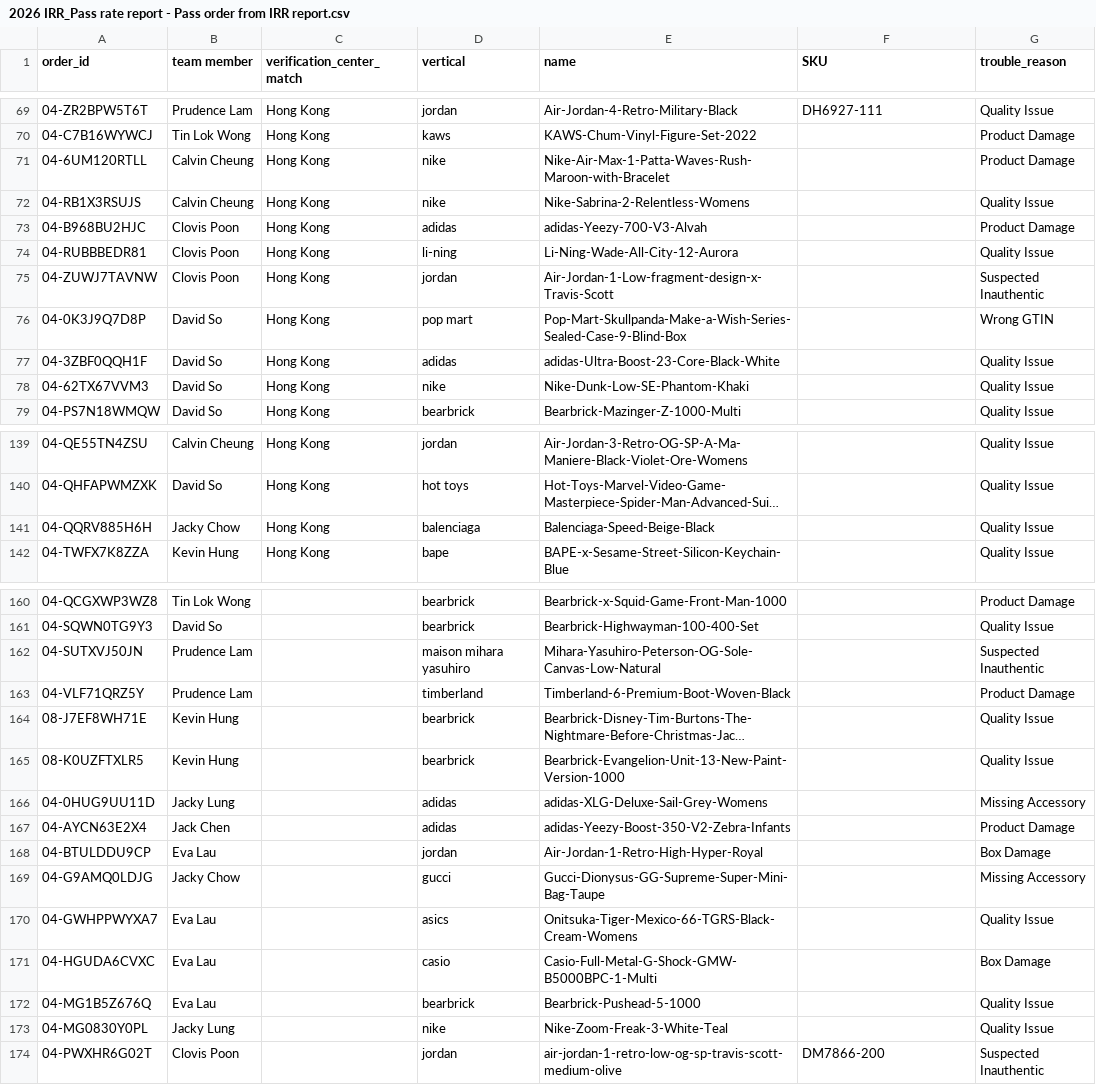
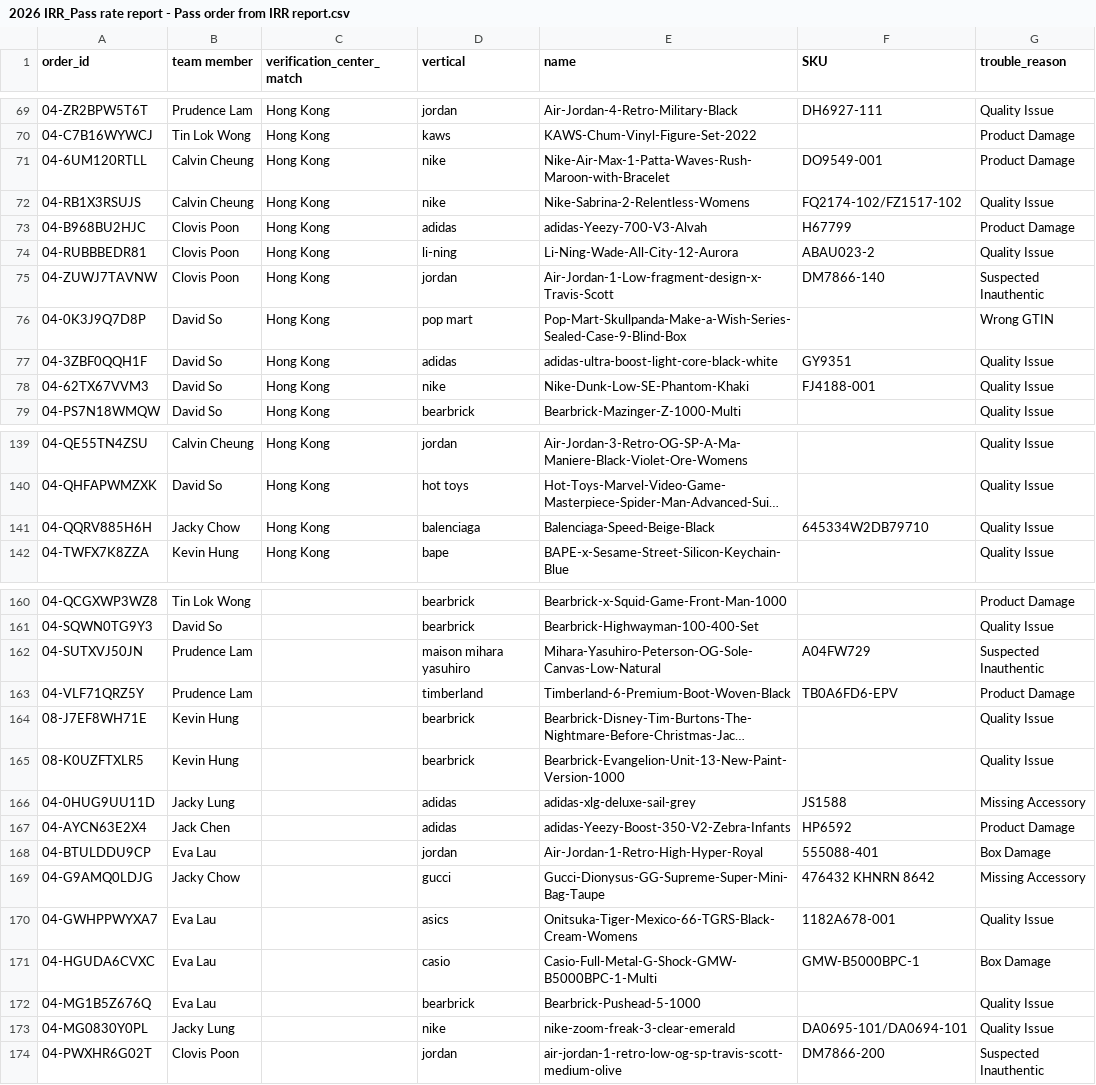
Before and after one commit to togetherwevaccinate/hkvc-verification-search-engine, a CSV file: 2026 IRR_Pass rate report - Pass order from IRR report.csv, drawn as a sheet; only a part is shown, gaps mark what is left out; long unchanged cells end in …; the diff names each change by its address in the sheet, - before the commit and + after, or states it on an @@ line.

Commit message:
Add files via upload

```diff
--- a/2026 IRR_Pass rate report - Pass order from IRR report.csv
+++ b/2026 IRR_Pass rate report - Pass order from IRR report.csv
-F71 (SKU): (empty)
+F71 (SKU): DO9549-001
-F72 (SKU): (empty)
+F72 (SKU): FQ2174-102/FZ1517-102
-F73 (SKU): (empty)
+F73 (SKU): H67799
-F74 (SKU): (empty)
+F74 (SKU): ABAU023-2
-F75 (SKU): (empty)
+F75 (SKU): DM7866-140
-E77 (name): adidas-Ultra-Boost-23-Core-Black-White
+E77 (name): adidas-ultra-boost-light-core-black-white
-F77 (SKU): (empty)
+F77 (SKU): GY9351
-F78 (SKU): (empty)
+F78 (SKU): FJ4188-001
-F141 (SKU): (empty)
+F141 (SKU): 645334W2DB79710
-F162 (SKU): (empty)
+F162 (SKU): A04FW729
-F163 (SKU): (empty)
+F163 (SKU): TB0A6FD6-EPV
-E166 (name): adidas-XLG-Deluxe-Sail-Grey-Womens
+E166 (name): adidas-xlg-deluxe-sail-grey
-F166 (SKU): (empty)
+F166 (SKU): JS1588
-F167 (SKU): (empty)
+F167 (SKU): HP6592
-F168 (SKU): (empty)
+F168 (SKU): 555088-401
-F169 (SKU): (empty)
+F169 (SKU): 476432 KHNRN 8642
-F170 (SKU): (empty)
+F170 (SKU): 1182A678-001
-F171 (SKU): (empty)
+F171 (SKU): GMW-B5000BPC-1
-E173 (name): Nike-Zoom-Freak-3-White-Teal
+E173 (name): nike-zoom-freak-3-clear-emerald
-F173 (SKU): (empty)
+F173 (SKU): DA0695-101/DA0694-101
```
